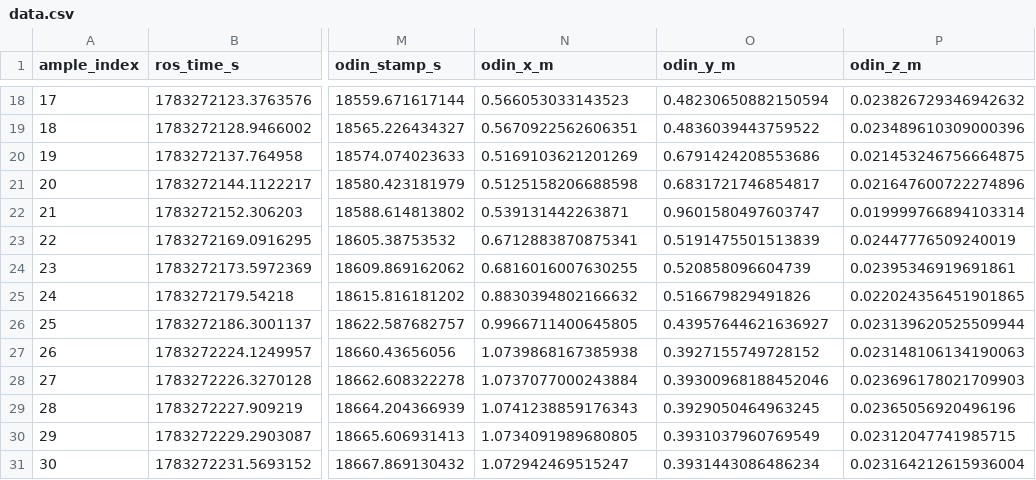
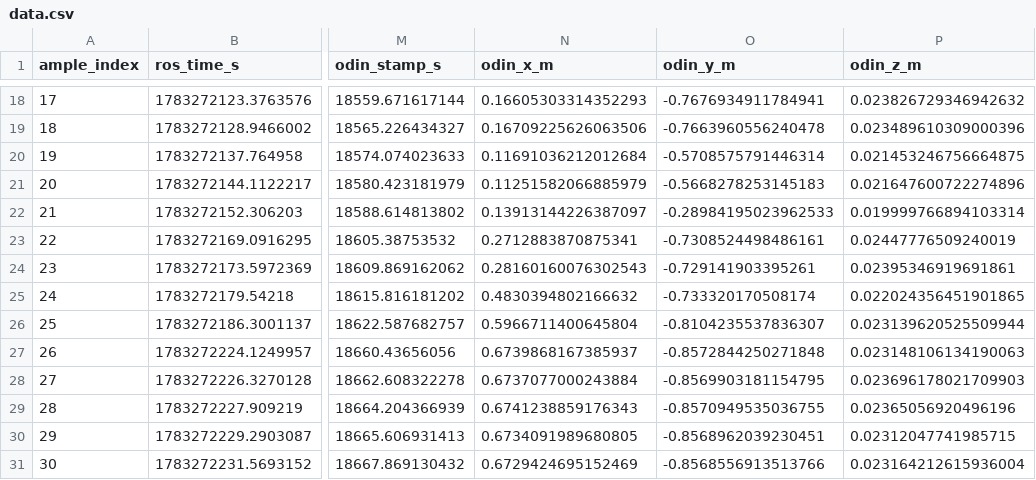
Before and after one commit to gsp999/pose-correct, a CSV file: data.csv, drawn as a sheet; only a part is shown, gaps mark what is left out; the diff covers the shown part only; the diff names each change by its address in the sheet, - before the commit and + after, or states it on an @@ line.

```diff
--- a/data.csv
+++ b/data.csv
-N18 (odin_x_m): 0.566053033143523
+N18 (odin_x_m): 0.16605303314352293
-O18 (odin_y_m): 0.48230650882150594
+O18 (odin_y_m): -0.7676934911784941
-N19 (odin_x_m): 0.5670922562606351
+N19 (odin_x_m): 0.16709225626063506
-O19 (odin_y_m): 0.4836039443759522
+O19 (odin_y_m): -0.7663960556240478
-N20 (odin_x_m): 0.5169103621201269
+N20 (odin_x_m): 0.11691036212012684
-O20 (odin_y_m): 0.6791424208553686
+O20 (odin_y_m): -0.5708575791446314
-N21 (odin_x_m): 0.5125158206688598
+N21 (odin_x_m): 0.11251582066885979
-O21 (odin_y_m): 0.6831721746854817
+O21 (odin_y_m): -0.5668278253145183
-N22 (odin_x_m): 0.539131442263871
+N22 (odin_x_m): 0.13913144226387097
-O22 (odin_y_m): 0.9601580497603747
+O22 (odin_y_m): -0.28984195023962533
-N23 (odin_x_m): 0.6712883870875341
+N23 (odin_x_m): 0.2712883870875341
-O23 (odin_y_m): 0.5191475501513839
+O23 (odin_y_m): -0.7308524498486161
-N24 (odin_x_m): 0.6816016007630255
+N24 (odin_x_m): 0.28160160076302543
-O24 (odin_y_m): 0.520858096604739
+O24 (odin_y_m): -0.729141903395261
-N25 (odin_x_m): 0.8830394802166632
+N25 (odin_x_m): 0.4830394802166632
-O25 (odin_y_m): 0.516679829491826
+O25 (odin_y_m): -0.733320170508174
-N26 (odin_x_m): 0.9966711400645805
+N26 (odin_x_m): 0.5966711400645804
-O26 (odin_y_m): 0.43957644621636927
+O26 (odin_y_m): -0.8104235537836307
-N27 (odin_x_m): 1.0739868167385938
+N27 (odin_x_m): 0.6739868167385937
-O27 (odin_y_m): 0.3927155749728152
+O27 (odin_y_m): -0.8572844250271848
-N28 (odin_x_m): 1.0737077000243884
+N28 (odin_x_m): 0.6737077000243884
-O28 (odin_y_m): 0.39300968188452046
+O28 (odin_y_m): -0.8569903181154795
-N29 (odin_x_m): 1.0741238859176343
+N29 (odin_x_m): 0.6741238859176343
-O29 (odin_y_m): 0.3929050464963245
+O29 (odin_y_m): -0.8570949535036755
-N30 (odin_x_m): 1.0734091989680805
+N30 (odin_x_m): 0.6734091989680805
-O30 (odin_y_m): 0.3931037960769549
+O30 (odin_y_m): -0.8568962039230451
-N31 (odin_x_m): 1.072942469515247
+N31 (odin_x_m): 0.6729424695152469
-O31 (odin_y_m): 0.3931443086486234
+O31 (odin_y_m): -0.8568556913513766
```
Also changed, not shown: 32 edited cells elsewhere in this file, 11 other files.
